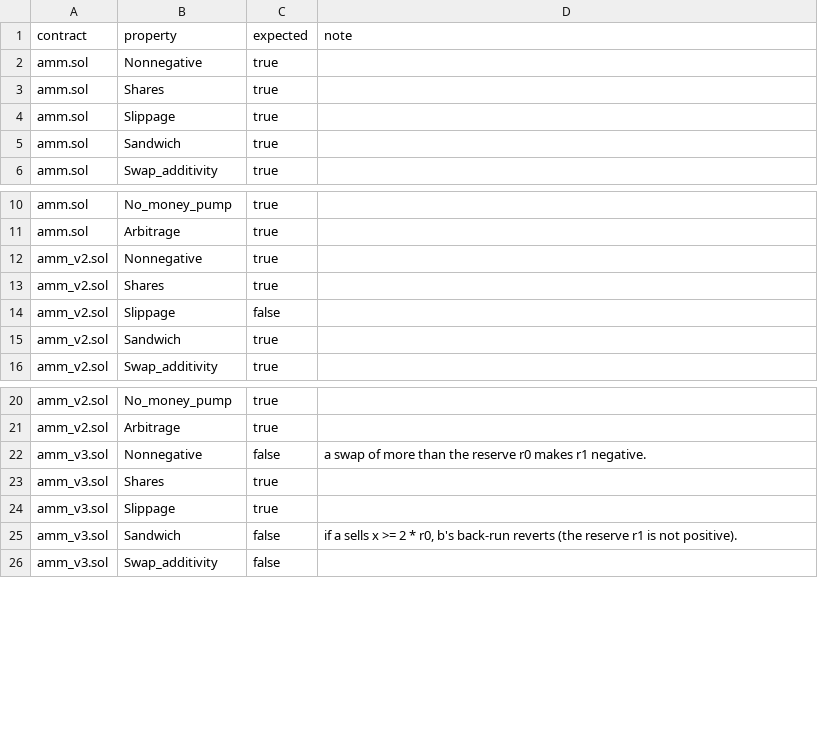
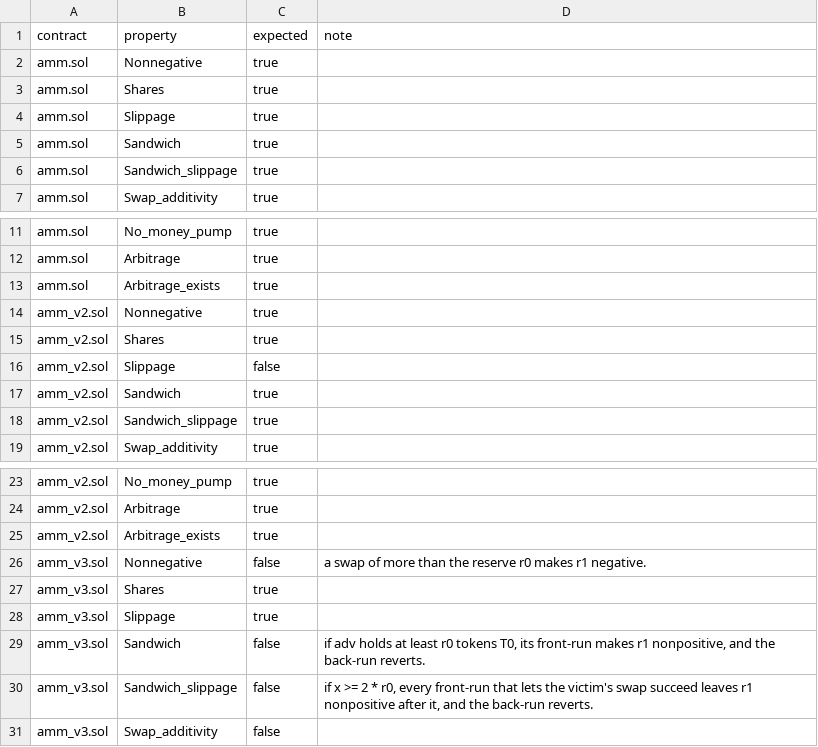
Before and after one commit to elipparini/KindHML, a CSV file: contracts/amm/groundtruth.csv, drawn as a sheet; only a part is shown, gaps mark what is left out; the diff covers the shown part only.

```diff
--- a/contracts/amm/groundtruth.csv
+++ b/contracts/amm/groundtruth.csv
@@ -5,2 +5,3 @@ amm.sol,Slippage,true,
 amm.sol,Sandwich,true,
+amm.sol,Sandwich_slippage,true,
 amm.sol,Swap_additivity,true,
@@ -11,2 +12,3 @@ amm.sol,No_money_pump,true,
 amm.sol,Arbitrage,true,
+amm.sol,Arbitrage_exists,true,
 amm_v2.sol,Nonnegative,true,
@@ -15,2 +17,3 @@ amm_v2.sol,Slippage,false,
 amm_v2.sol,Sandwich,true,
+amm_v2.sol,Sandwich_slippage,true,
 amm_v2.sol,Swap_additivity,true,
@@ -21,2 +24,3 @@ amm_v2.sol,No_money_pump,true,
 amm_v2.sol,Arbitrage,true,
+amm_v2.sol,Arbitrage_exists,true,
 amm_v3.sol,Nonnegative,false,a swap of more than the reserve r0 makes r1 negative.
@@ -24,3 +28,4 @@ amm_v3.sol,Shares,true,
 amm_v3.sol,Slippage,true,
-amm_v3.sol,Sandwich,false,"if a sells x >= 2 * r0, b's back-run reverts (the reserve r1 is not positive)."
+amm_v3.sol,Sandwich,false,"if adv holds at least r0 tokens T0, its front-run makes r1 nonpositive, and the back-run reverts."
+amm_v3.sol,Sandwich_slippage,false,"if x >= 2 * r0, every front-run that lets the victim's swap succeed leaves r1 nonpositive after it, and the back-run reverts."
 amm_v3.sol,Swap_additivity,false,
```
Also changed, not shown: 5 added rows and 4 edited cells elsewhere in this file, contracts/amm-int/groundtruth.csv, 2 other files.
